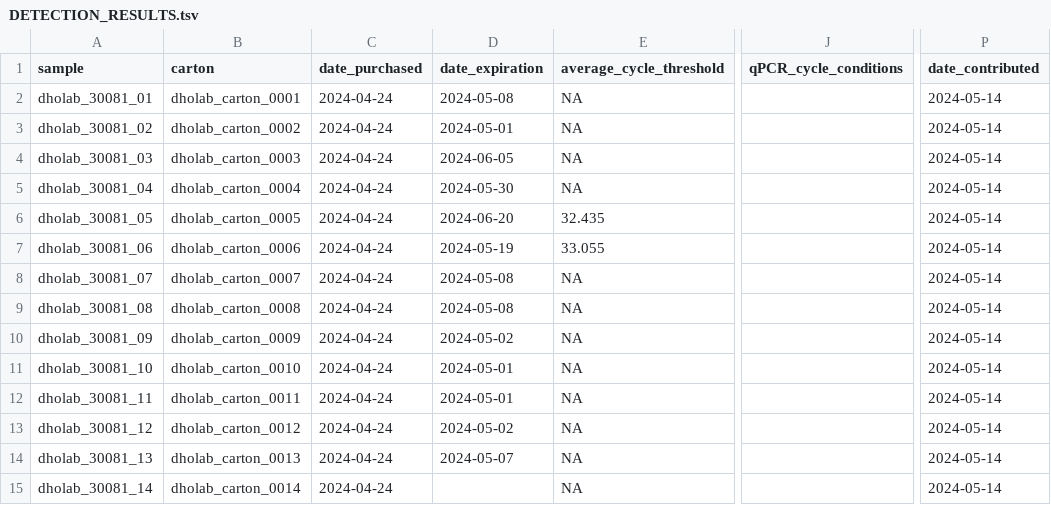
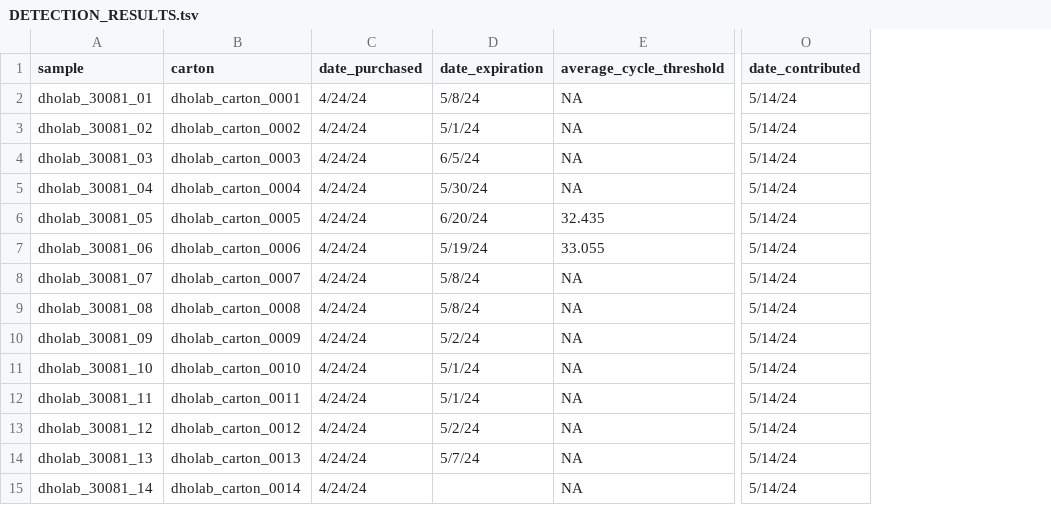
Before and after one commit to dholab/dairy-hpai-monitoring, a TSV file: DETECTION_RESULTS.tsv, drawn as a sheet; only a part is shown, gaps mark what is left out; removed rows and columns are numbered as before the commit, all else as after; the diff covers the shown part only; the diff names each change by its address in the sheet, - before the commit and + after, or states it on an @@ line.

Commit message:
removing a superfluous column

```diff
--- a/DETECTION_RESULTS.tsv
+++ b/DETECTION_RESULTS.tsv
-column J (qPCR_cycle_conditions), empty
-C2:C15 (date_purchased): 2024-04-24
+C2:C15 (date_purchased): 4/24/24
-D2 (date_expiration): 2024-05-08
+D2 (date_expiration): 5/8/24
-O2:O15 (date_contributed): 2024-05-14
+O2:O15 (date_contributed): 5/14/24
-D3 (date_expiration): 2024-05-01
+D3 (date_expiration): 5/1/24
-D4 (date_expiration): 2024-06-05
+D4 (date_expiration): 6/5/24
-D5 (date_expiration): 2024-05-30
+D5 (date_expiration): 5/30/24
-D6 (date_expiration): 2024-06-20
+D6 (date_expiration): 6/20/24
-D7 (date_expiration): 2024-05-19
+D7 (date_expiration): 5/19/24
-D8:D9 (date_expiration): 2024-05-08
+D8:D9 (date_expiration): 5/8/24
-D10 (date_expiration): 2024-05-02
+D10 (date_expiration): 5/2/24
-D11:D12 (date_expiration): 2024-05-01
+D11:D12 (date_expiration): 5/1/24
-D13 (date_expiration): 2024-05-02
+D13 (date_expiration): 5/2/24
-D14 (date_expiration): 2024-05-07
+D14 (date_expiration): 5/7/24
```
Also changed, not shown: 47 edited cells elsewhere in this file, assets/proposal_template.tsv, 1 other file.
